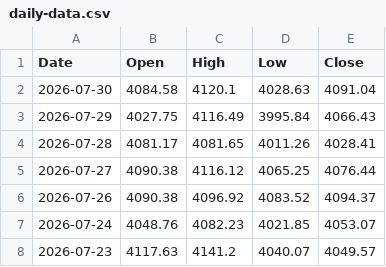
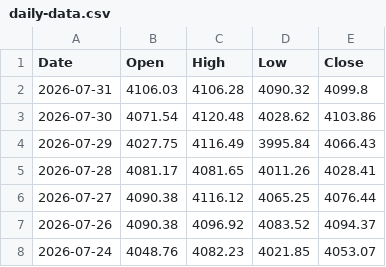
Before and after one commit to bearish168/xau-data-mirror, a CSV file: daily-data.csv, drawn as a sheet; only a part is shown; the shorter side is filled out with more unchanged rows.

Commit message:
myfxbook historical 1 day (จากข้อมูลจริง): 2026-07-31T01:09:17.113Z

```diff
--- a/daily-data.csv
+++ b/daily-data.csv
@@ -1,3 +1,4 @@
 Date,Open,High,Low,Close
-2026-07-30,4084.58,4120.1,4028.63,4091.04
+2026-07-31,4106.03,4106.28,4090.32,4099.8
+2026-07-30,4071.54,4120.48,4028.62,4103.86
 2026-07-29,4027.75,4116.49,3995.84,4066.43
```
